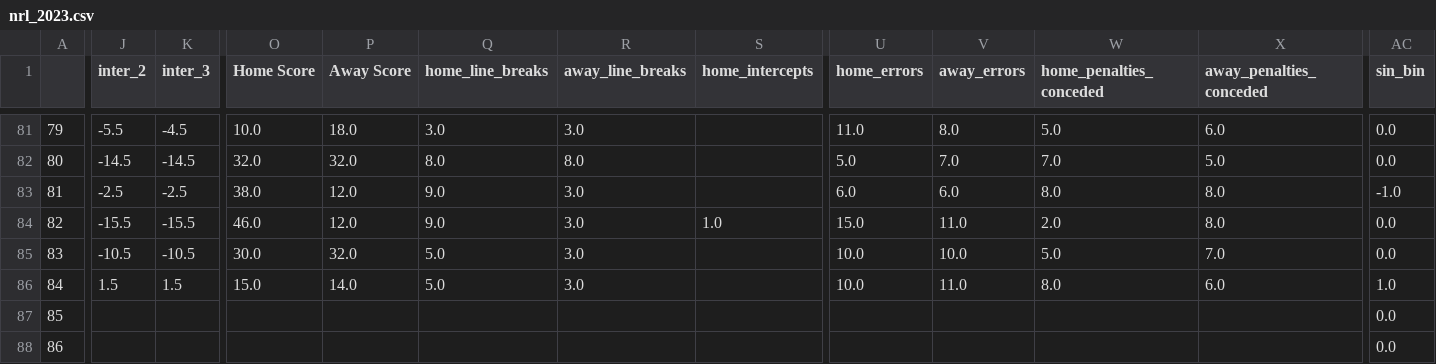
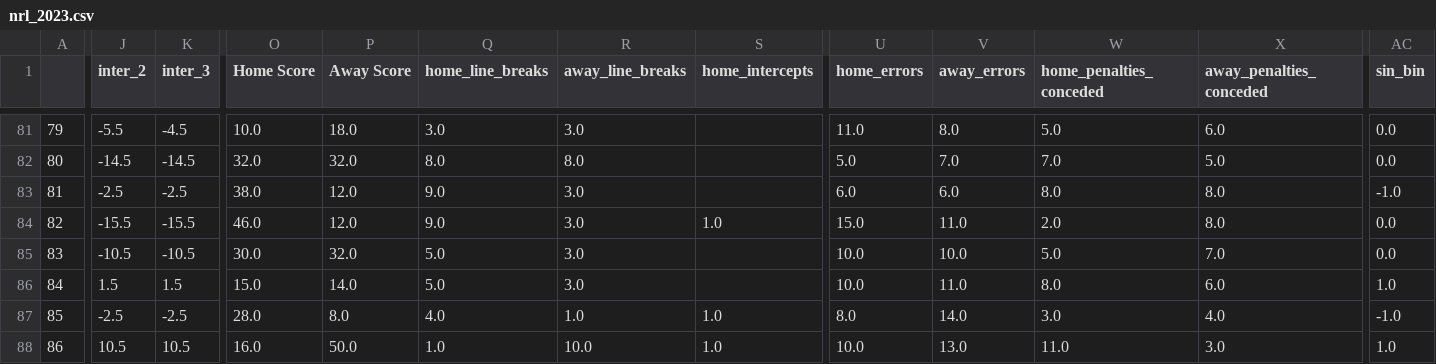
Before and after one commit to ZeNoonan/nrl, a CSV file: nrl_2023.csv, drawn as a sheet; only a part is shown, gaps mark what is left out; the diff covers the shown part only; the diff names each change by its address in the sheet, - before the commit and + after, or states it on an @@ line.

```diff
--- a/nrl_2023.csv
+++ b/nrl_2023.csv
-J87 (inter_2): (empty)
+J87 (inter_2): -2.5
-K87 (inter_3): (empty)
+K87 (inter_3): -2.5
-O87 (Home Score): (empty)
+O87 (Home Score): 28.0
-P87 (Away Score): (empty)
+P87 (Away Score): 8.0
-Q87 (home_line_breaks): (empty)
+Q87 (home_line_breaks): 4.0
-R87 (away_line_breaks): (empty)
+R87 (away_line_breaks): 1.0
-S87:S88 (home_intercepts): (empty)
+S87:S88 (home_intercepts): 1.0
-U87 (home_errors): (empty)
+U87 (home_errors): 8.0
-V87 (away_errors): (empty)
+V87 (away_errors): 14.0
-W87 (home_penalties_conceded): (empty)
+W87 (home_penalties_conceded): 3.0
-X87 (away_penalties_conceded): (empty)
+X87 (away_penalties_conceded): 4.0
-AC87 (sin_bin): 0.0
+AC87 (sin_bin): -1.0
-J88 (inter_2): (empty)
+J88 (inter_2): 10.5
-K88 (inter_3): (empty)
+K88 (inter_3): 10.5
-O88 (Home Score): (empty)
+O88 (Home Score): 16.0
-P88 (Away Score): (empty)
+P88 (Away Score): 50.0
-Q88 (home_line_breaks): (empty)
+Q88 (home_line_breaks): 1.0
-R88 (away_line_breaks): (empty)
+R88 (away_line_breaks): 10.0
-U88 (home_errors): (empty)
+U88 (home_errors): 10.0
-V88 (away_errors): (empty)
+V88 (away_errors): 13.0
-W88 (home_penalties_conceded): (empty)
+W88 (home_penalties_conceded): 11.0
-X88 (away_penalties_conceded): (empty)
+X88 (away_penalties_conceded): 3.0
-AC88 (sin_bin): 0.0
+AC88 (sin_bin): 1.0
```
Also changed, not shown: 154 edited cells elsewhere in this file, 1 other file.
